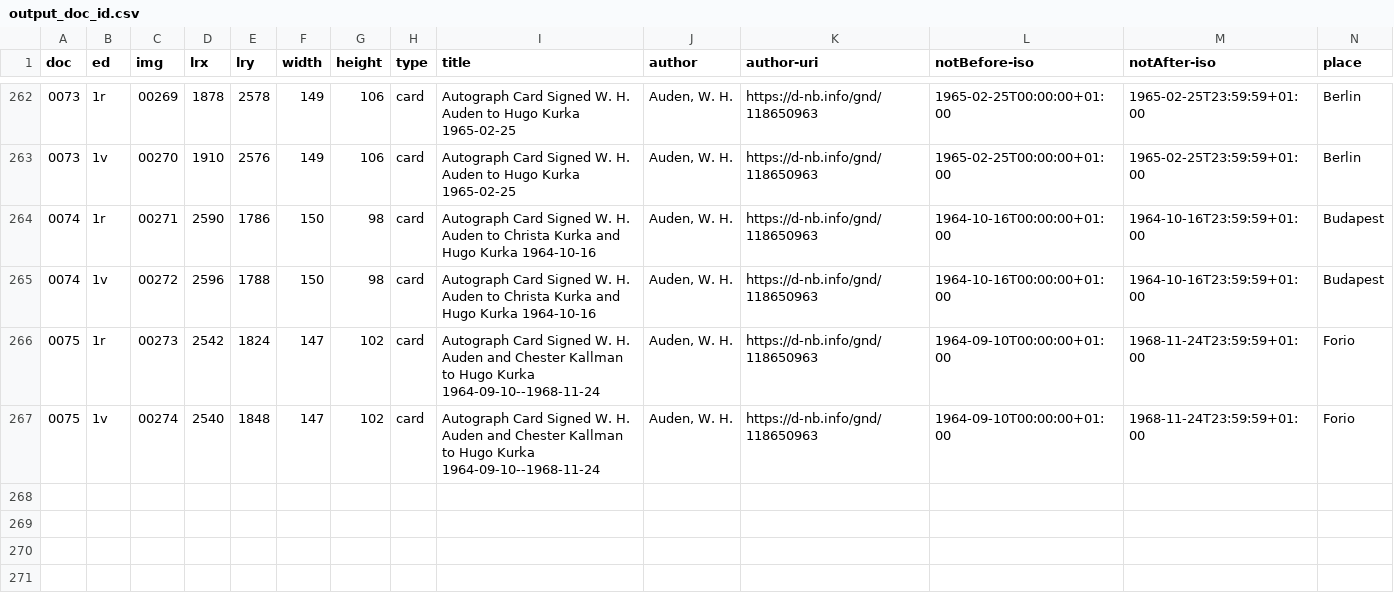
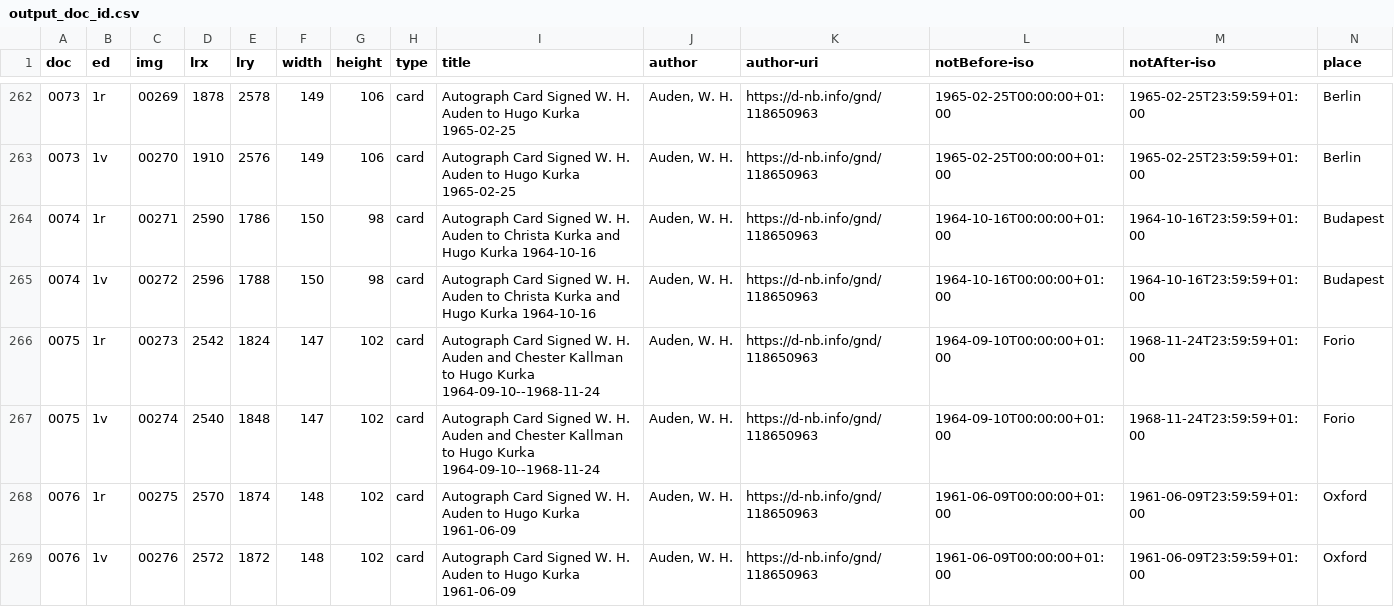
Before and after one commit to auden-in-austria-digital/aad-data, a CSV file: metadata/csv/output_doc_id.csv, drawn as a sheet; only a part is shown, gaps mark what is left out; rows hold the shown columns only; the diff names each change by its address in the sheet, - before the commit and + after, or states it on an @@ line.

```diff
--- a/metadata/csv/output_doc_id.csv
+++ b/metadata/csv/output_doc_id.csv
+row 268: 0076 | 1r | 00275 | 2570 | 1874 | 148 | 102 | card | Autograph Card Signed W. H. Auden to Hugo Kurka 1961-06-09 | Auden, W. H. | https://d-nb.info/gnd/118650963 | 1961-06-09T00:00:00+01:00 | 1961-06-09T23:59:59+01:00 | Oxford
+row 269: 0076 | 1v | 00276 | 2572 | 1872 | 148 | 102 | card | Autograph Card Signed W. H. Auden to Hugo Kurka 1961-06-09 | Auden, W. H. | https://d-nb.info/gnd/118650963 | 1961-06-09T00:00:00+01:00 | 1961-06-09T23:59:59+01:00 | Oxford
```
Also changed, not shown: 2 other files.
